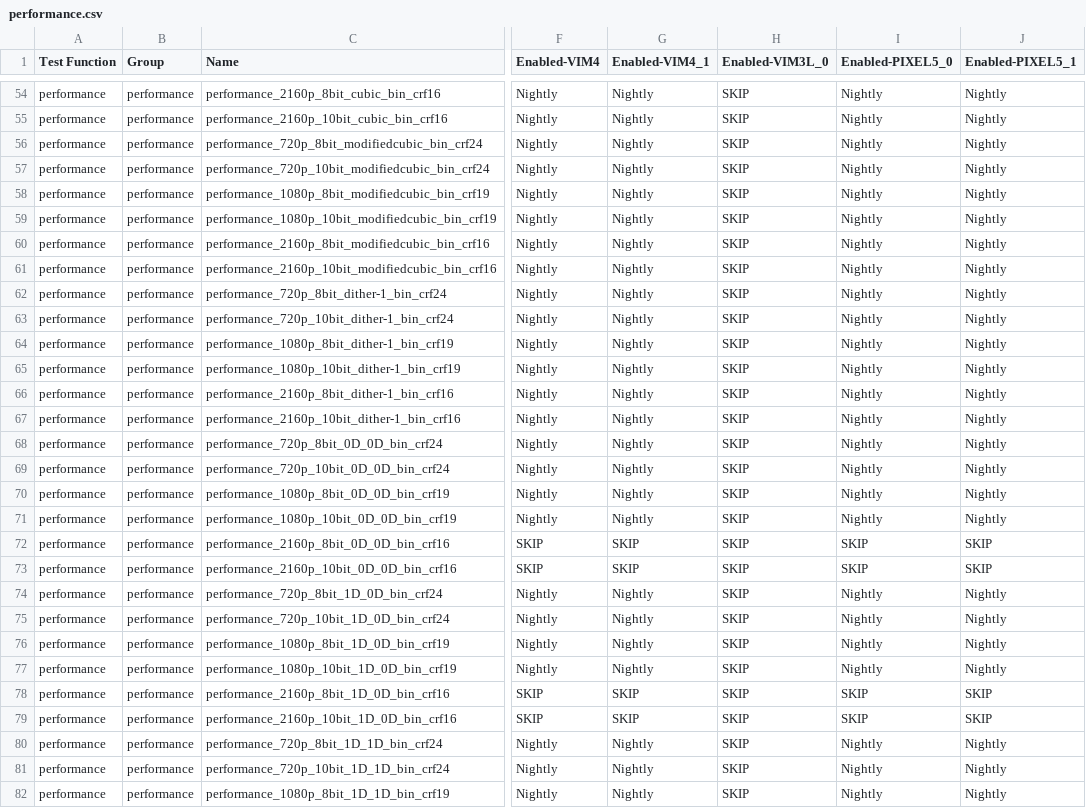
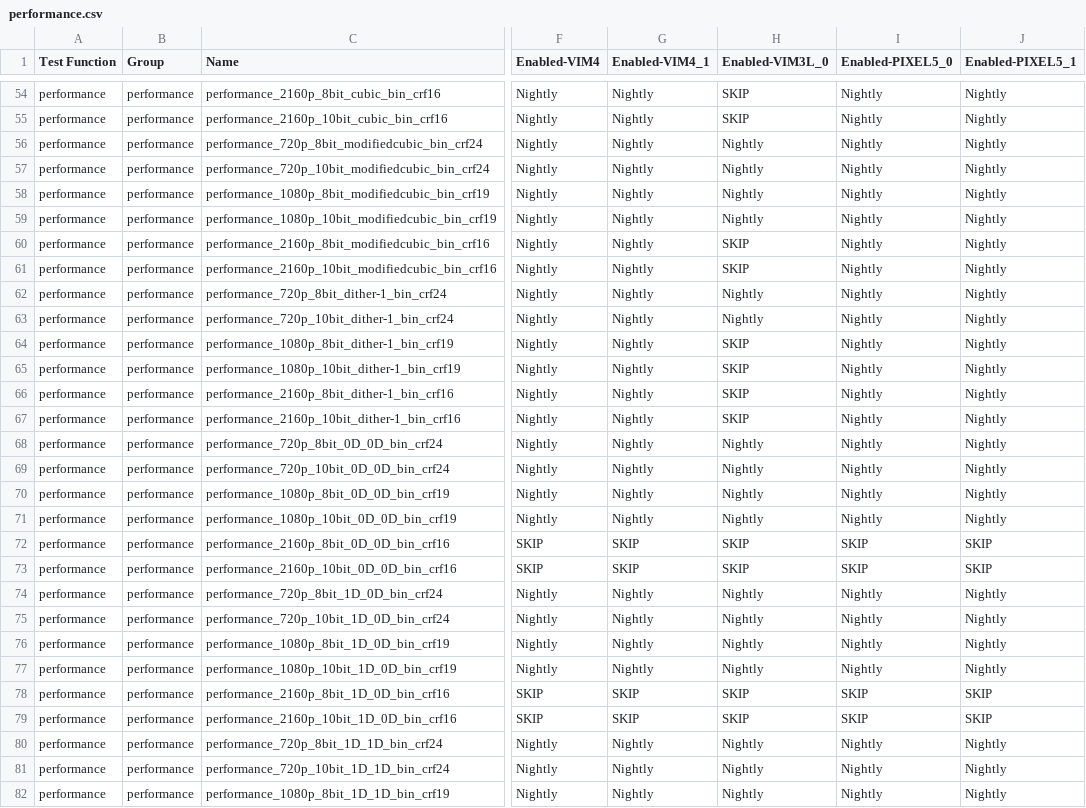
Before and after one commit to v-novaltd/LCEVCdec, a CSV file: src/func_tests/test_definitions/performance.csv, drawn as a sheet; only a part is shown, gaps mark what is left out; the diff covers the shown part only; the diff names each change by its address in the sheet, - before the commit and + after, or states it on an @@ line.

```diff
--- a/src/func_tests/test_definitions/performance.csv
+++ b/src/func_tests/test_definitions/performance.csv
-H56:H59 (Enabled-VIM3L_0): SKIP
+H56:H59 (Enabled-VIM3L_0): Nightly
-H62:H63 (Enabled-VIM3L_0): SKIP
+H62:H63 (Enabled-VIM3L_0): Nightly
-H68:H71 (Enabled-VIM3L_0): SKIP
+H68:H71 (Enabled-VIM3L_0): Nightly
-H74:H77 (Enabled-VIM3L_0): SKIP
+H74:H77 (Enabled-VIM3L_0): Nightly
-H80:H82 (Enabled-VIM3L_0): SKIP
+H80:H82 (Enabled-VIM3L_0): Nightly
```
Also changed, not shown: 38 edited cells elsewhere in this file, 6 other files.
